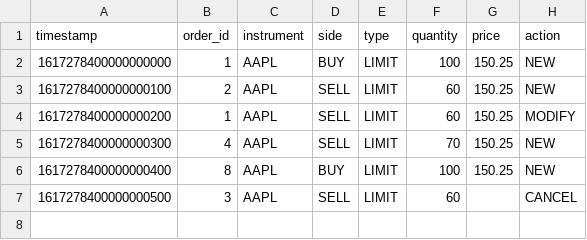
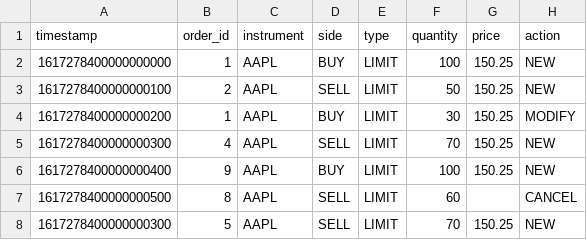
Before and after one commit to brcpaul/cpp_backtester, a CSV file: backtester/data/orders.csv, drawn as a sheet.

```diff
--- a/backtester/data/orders.csv
+++ b/backtester/data/orders.csv
@@ -2,6 +2,7 @@ timestamp,order_id,instrument,side,type,quantity,price,action
 1617278400000000000,1,AAPL,BUY,LIMIT,100,150.25,NEW
-1617278400000000100,2,AAPL,SELL,LIMIT,60,150.25,NEW
-1617278400000000200,1,AAPL,SELL,LIMIT,60,150.25,MODIFY
+1617278400000000100,2,AAPL,SELL,LIMIT,50,150.25,NEW
+1617278400000000200,1,AAPL,BUY,LIMIT,30,150.25,MODIFY
 1617278400000000300,4,AAPL,SELL,LIMIT,70,150.25,NEW
-1617278400000000400,8,AAPL,BUY,LIMIT,100,150.25,NEW
-1617278400000000500,3,AAPL,SELL,LIMIT,60,,CANCEL
+1617278400000000400,9,AAPL,BUY,LIMIT,100,150.25,NEW
+1617278400000000500,8,AAPL,SELL,LIMIT,60,,CANCEL
+1617278400000000300,5,AAPL,SELL,LIMIT,70,150.25,NEW
```
Also changed, not shown: 2 other files.
